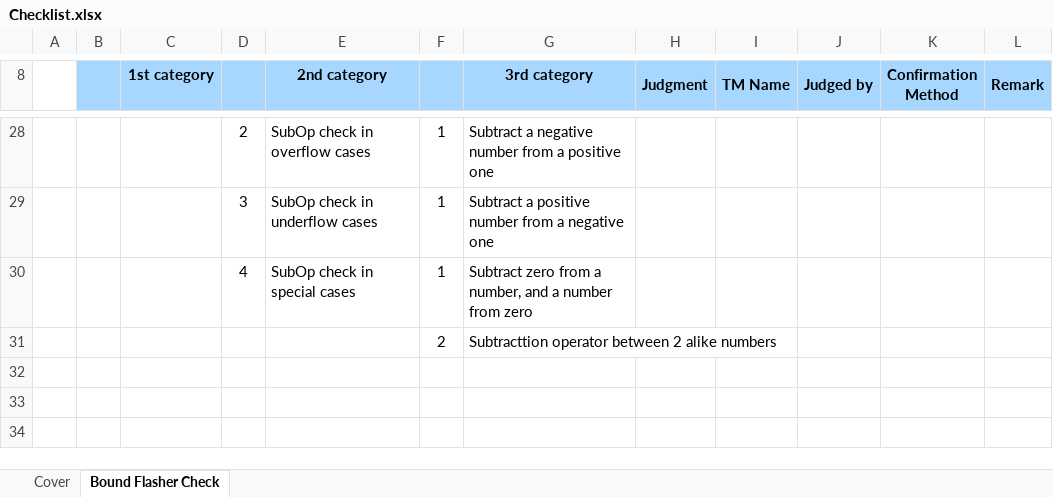
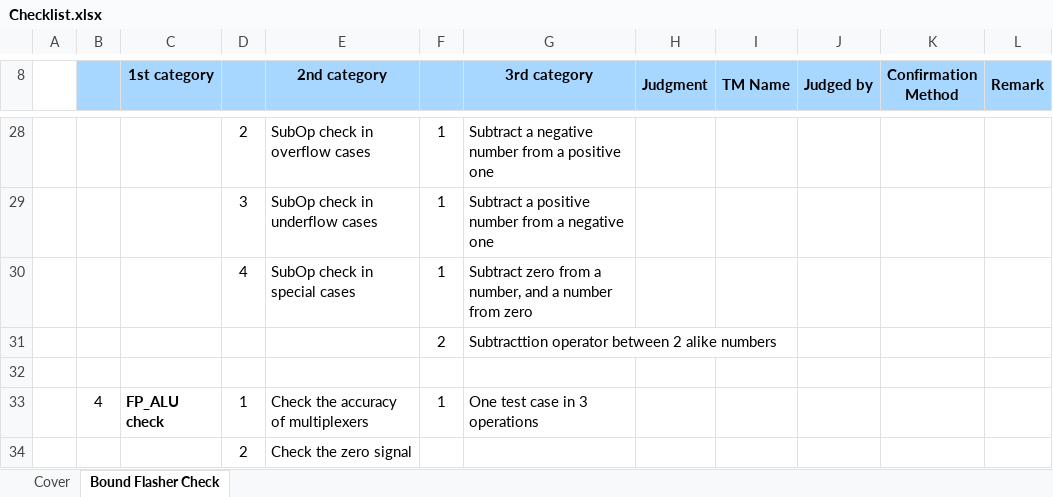
Before and after one commit to kido2k3/FLOATING-POINTING_ALU, an Excel workbook: Checklist.xlsx, sheet Bound Flasher Check, drawn as a sheet; only a part is shown, gaps mark what is left out; values as stored, in another font and other column widths than the file's, no borders; conditional formats not drawn; the diff names each change by its address in the sheet, - before the commit and + after, or states it on an @@ line.

```diff
--- a/Checklist.xlsx (sheet Bound Flasher Check)
+++ b/Checklist.xlsx (sheet Bound Flasher Check)
+row 32: (empty)
+row 33:  | 4 | FP_ALU check | 1 | Check the accuracy of multiplexers | 1 | One test case in 3 operations
+row 34:  |  |  | 2 | Check the zero signal
```
Also changed, not shown: 17 other files.
